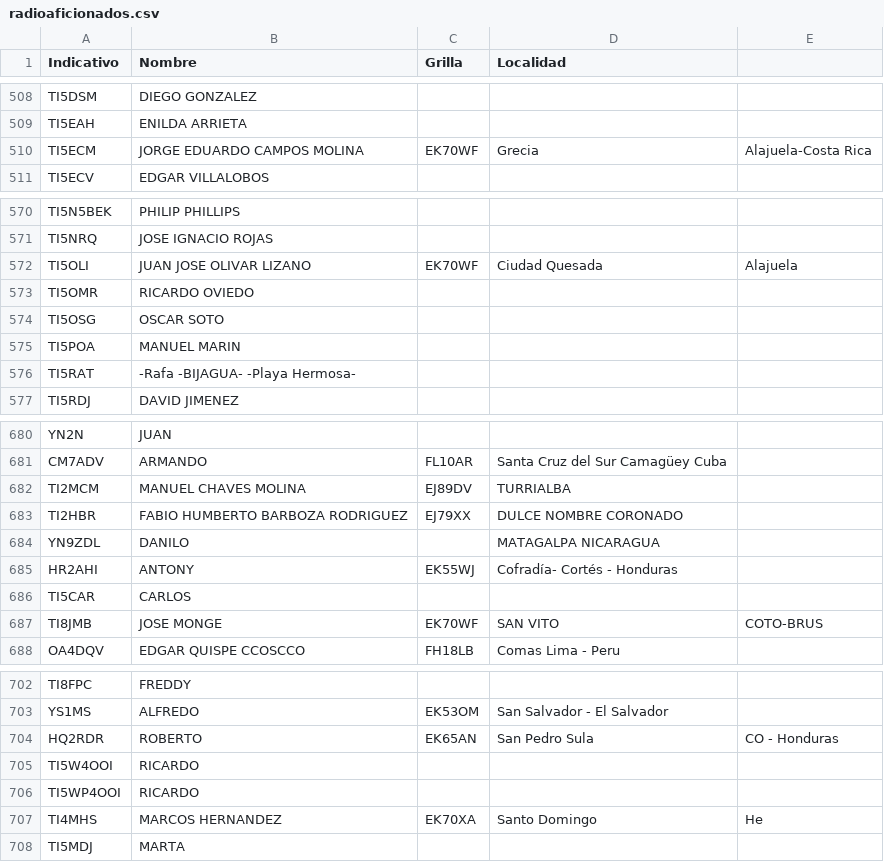
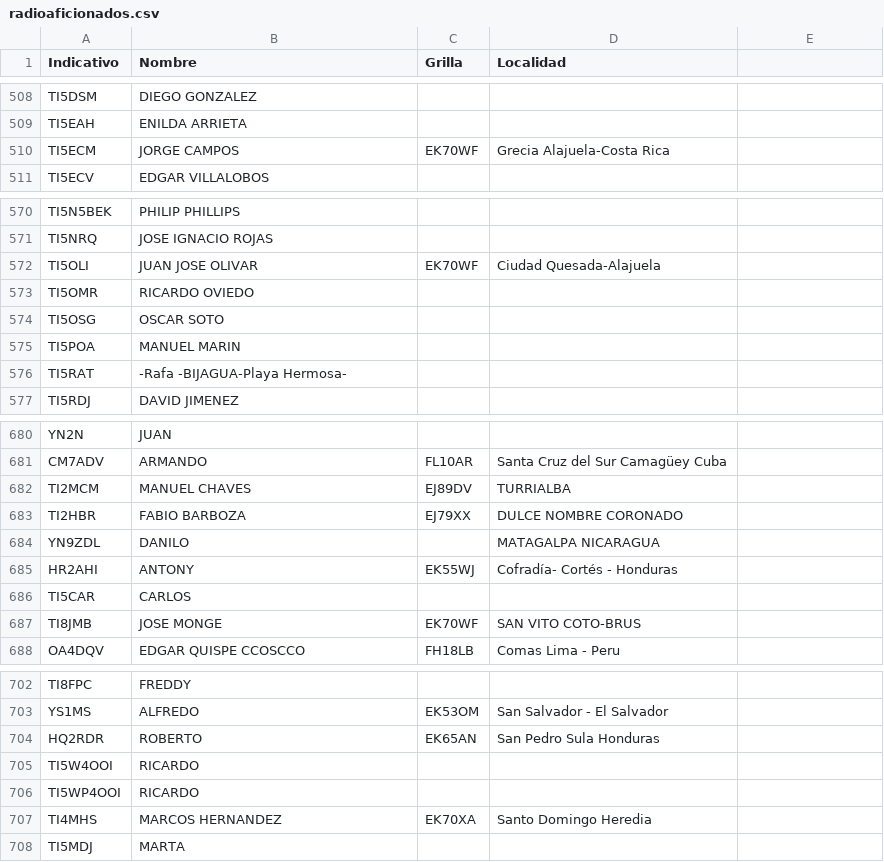
Before and after one commit to ti3wti/revista-matutina, a CSV file: data/radioaficionados.csv, drawn as a sheet; only a part is shown, gaps mark what is left out; the diff covers the shown part only.

Commit message:
Refine entries in radioaficionados.csv
Updated names and locations for several entries in the CSV.

```diff
--- a/data/radioaficionados.csv
+++ b/data/radioaficionados.csv
@@ -509,3 +509,3 @@ TI5DSM,DIEGO GONZALEZ,,
 TI5EAH,ENILDA ARRIETA,,
-TI5ECM,JORGE EDUARDO CAMPOS MOLINA,EK70WF,Grecia, Alajuela-Costa Rica
+TI5ECM,JORGE CAMPOS,EK70WF,Grecia Alajuela-Costa Rica
 TI5ECV,EDGAR VILLALOBOS,,
@@ -571,3 +571,3 @@ TI5N5BEK,PHILIP PHILLIPS,,
 TI5NRQ,JOSE IGNACIO ROJAS,,
-TI5OLI,JUAN JOSE OLIVAR LIZANO,EK70WF,Ciudad Quesada, Alajuela
+TI5OLI,JUAN JOSE OLIVAR,EK70WF,Ciudad Quesada-Alajuela
 TI5OMR,RICARDO OVIEDO,,
@@ -575,3 +575,3 @@ TI5OSG,OSCAR SOTO,,
 TI5POA,MANUEL MARIN,,
-TI5RAT,-Rafa -BIJAGUA- -Playa Hermosa-,,
+TI5RAT,-Rafa -BIJAGUA-Playa Hermosa-,,
 TI5RDJ,DAVID JIMENEZ,,
@@ -681,4 +681,4 @@ YN2N,JUAN,,
 CM7ADV,ARMANDO,FL10AR,Santa Cruz del Sur Camagüey Cuba
-TI2MCM,MANUEL CHAVES MOLINA,EJ89DV,TURRIALBA
-TI2HBR,FABIO HUMBERTO BARBOZA RODRIGUEZ,EJ79XX,DULCE NOMBRE CORONADO
+TI2MCM,MANUEL CHAVES,EJ89DV,TURRIALBA
+TI2HBR,FABIO BARBOZA,EJ79XX,DULCE NOMBRE CORONADO
 YN9ZDL,DANILO,,MATAGALPA NICARAGUA
@@ -686,3 +686,3 @@ HR2AHI,ANTONY,EK55WJ,Cofradía-  Cortés - Honduras
 TI5CAR,CARLOS,,
-TI8JMB,JOSE MONGE,EK70WF,SAN VITO,COTO-BRUS
+TI8JMB,JOSE MONGE,EK70WF,SAN VITO COTO-BRUS
 OA4DQV,EDGAR QUISPE CCOSCCO,FH18LB,Comas Lima - Peru
@@ -703,6 +703,6 @@ TI8FPC,FREDDY,,
 YS1MS,ALFREDO,EK53OM,San Salvador - El Salvador
-HQ2RDR,ROBERTO,EK65AN,San Pedro Sula, CO - Honduras
+HQ2RDR,ROBERTO,EK65AN,San Pedro Sula Honduras
 TI5W4OOI,RICARDO,,
 TI5WP4OOI,RICARDO,,
-TI4MHS,MARCOS HERNANDEZ,EK70XA,Santo Domingo, He
+TI4MHS,MARCOS HERNANDEZ,EK70XA,Santo Domingo Heredia
 TI5MDJ,MARTA,,
```
Also changed, not shown: 9 edited cells elsewhere in this file.
